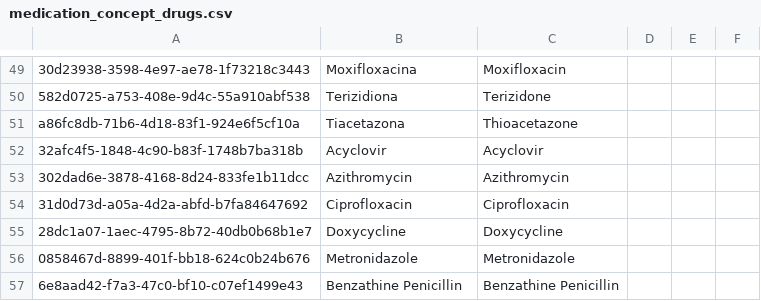
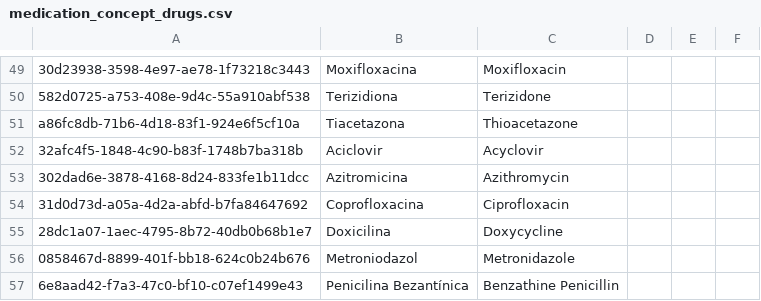
Before and after one commit to esaude/sesp-bahmni-metadata, a CSV file: configuration/drugs/medication_concept_drugs.csv, drawn as a sheet; only a part is shown, gaps mark what is left out; the diff names each change by its address in the sheet, - before the commit and + after, or states it on an @@ line.

Commit message:
MPOC-188 change drug names to pt_Br

```diff
--- a/configuration/drugs/medication_concept_drugs.csv
+++ b/configuration/drugs/medication_concept_drugs.csv
-B52: Acyclovir
+B52: Aciclovir
-B53: Azithromycin
+B53: Azitromicina
-B54: Ciprofloxacin
+B54: Coprofloxacina
-B55: Doxycycline
+B55: Doxicilina
-B56: Metronidazole
+B56: Metroniodazol
-B57: Benzathine Penicillin
+B57: Penicilina Bezantínica
```
